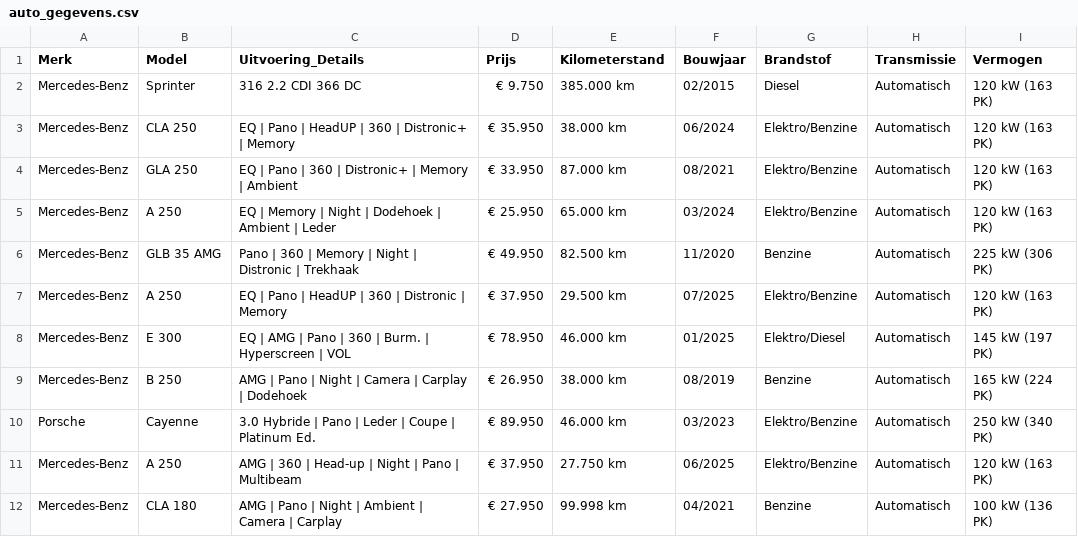
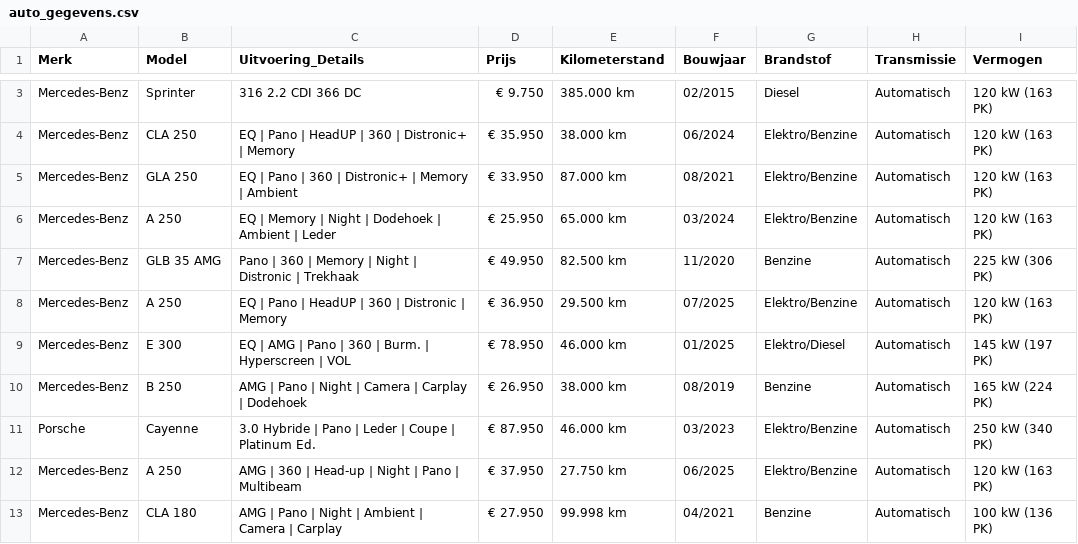
Before and after one commit to Autobedrijf/test2, a CSV file: auto_gegevens.csv, drawn as a sheet; only a part is shown, gaps mark what is left out; addresses are those after the commit; the diff covers the shown part only; the diff names each change by its address in the sheet, - before the commit and + after, or states it on an @@ line.

Commit message:
Update auto_gegevens.csv via AutoScout24 scraper

```diff
--- a/auto_gegevens.csv
+++ b/auto_gegevens.csv
-D8 (Prijs): € 37.950
+D8 (Prijs): € 36.950
-D11 (Prijs): € 89.950
+D11 (Prijs): € 87.950
```
Also changed, not shown: 1 added row and 3 edited cells elsewhere in this file.
